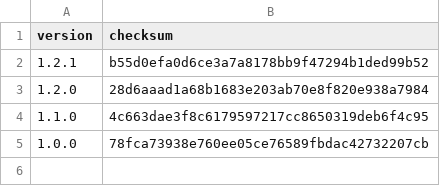
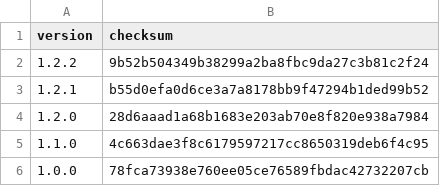
Before and after one commit to typescriptlibs/typescriptlibs.github.io, a CSV file: _data/amd.csv, drawn as a sheet.

Commit message:
Add @typescriptlibs-amd-1.2.2.tgz

```diff
--- a/_data/amd.csv
+++ b/_data/amd.csv
@@ -1,2 +1,3 @@
 version,checksum
+1.2.2,9b52b504349b38299a2ba8fbc9da27c3b81c2f24
 1.2.1,b55d0efa0d6ce3a7a8178bb9f47294b1ded99b52
```
